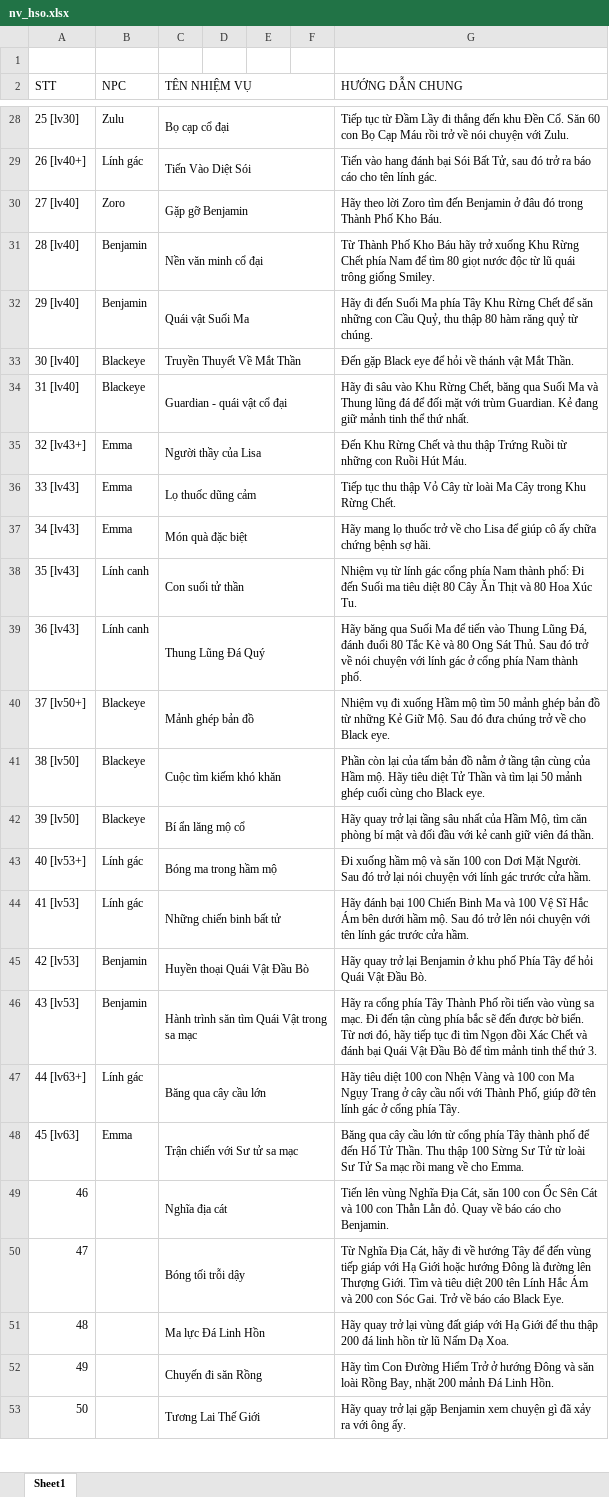
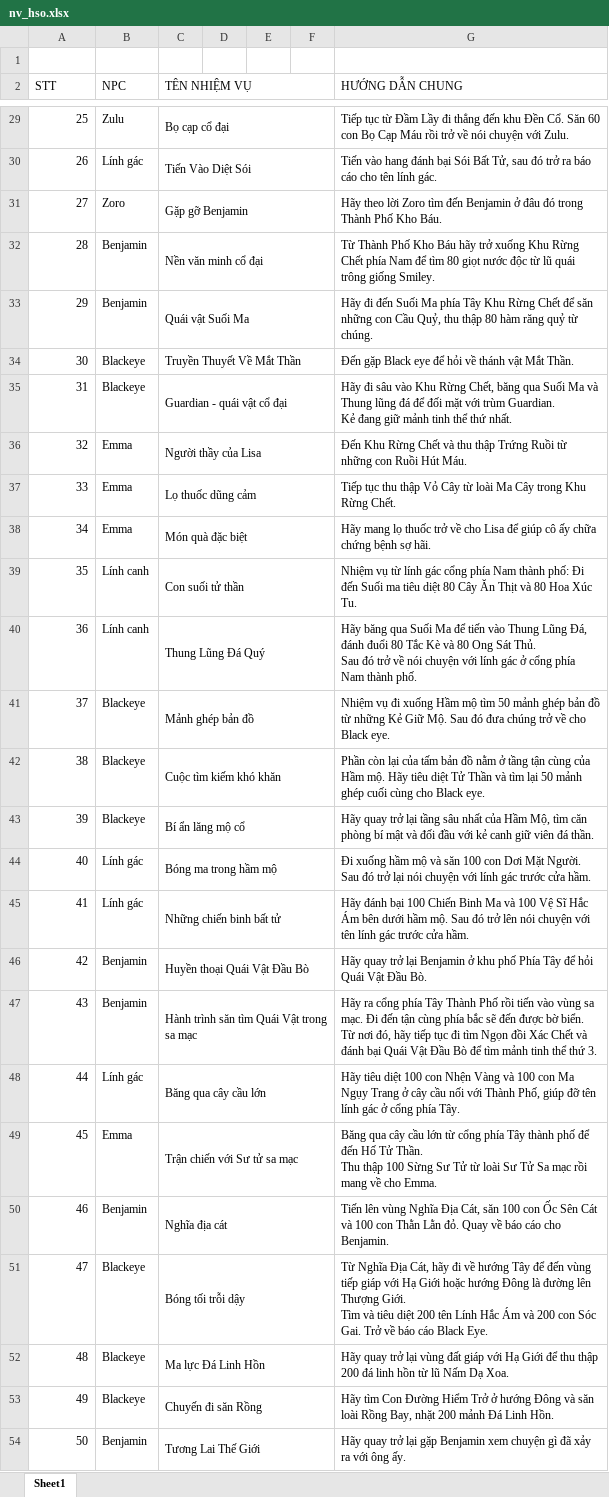
Before and after one commit to VanHoang110802/knightageonline, an Excel workbook: nv_hso.xlsx, sheet Sheet1, drawn as a sheet; only a part is shown, gaps mark what is left out; values as stored, in another font and other column widths than the file's, no cell formats; addresses are those after the commit; the diff covers the shown part only; the diff names each change by its address in the sheet, - before the commit and + after, or states it on an @@ line.

```diff
--- a/nv_hso.xlsx (sheet Sheet1)
+++ b/nv_hso.xlsx (sheet Sheet1)
-A29 (STT): 25 [lv30]
+A29 (STT): 25
-A30 (STT): 26 [lv40+]
+A30 (STT): 26
-A31 (STT): 27 [lv40]
+A31 (STT): 27
-A32 (STT): 28 [lv40]
+A32 (STT): 28
-A33 (STT): 29 [lv40]
+A33 (STT): 29
-A34 (STT): 30 [lv40]
+A34 (STT): 30
-A35 (STT): 31 [lv40]
+A35 (STT): 31
-G35 (HƯỚNG DẪN CHUNG): …thứ nhất.
+G35 (HƯỚNG DẪN CHUNG): …thứ nhất.
-A36 (STT): 32 [lv43+]
+A36 (STT): 32
-A37 (STT): 33 [lv43]
+A37 (STT): 33
-A38 (STT): 34 [lv43]
+A38 (STT): 34
-A39 (STT): 35 [lv43]
+A39 (STT): 35
-A40 (STT): 36 [lv43]
+A40 (STT): 36
-G40 (HƯỚNG DẪN CHUNG): …thành phố.
+G40 (HƯỚNG DẪN CHUNG): …thành phố.
-A41 (STT): 37 [lv50+]
+A41 (STT): 37
-A42 (STT): 38 [lv50]
+A42 (STT): 38
-A43 (STT): 39 [lv50]
+A43 (STT): 39
-A44 (STT): 40 [lv53+]
+A44 (STT): 40
-A45 (STT): 41 [lv53]
+A45 (STT): 41
-A46 (STT): 42 [lv53]
+A46 (STT): 42
-A47 (STT): 43 [lv53]
+A47 (STT): 43
-G47 (HƯỚNG DẪN CHUNG): …thứ 3.
+G47 (HƯỚNG DẪN CHUNG): …thứ 3.
-A48 (STT): 44 [lv63+]
+A48 (STT): 44
-A49 (STT): 45 [lv63]
+A49 (STT): 45
-G49 (HƯỚNG DẪN CHUNG): …cho Emma.
+G49 (HƯỚNG DẪN CHUNG): …cho Emma.
-B50 (NPC): (empty)
+B50 (NPC): Benjamin
-B51:B53 (NPC): (empty)
+B51:B53 (NPC): Blackeye
-G51 (HƯỚNG DẪN CHUNG): …Black Eye.
+G51 (HƯỚNG DẪN CHUNG): …Black Eye.
-B54 (NPC): (empty)
+B54 (NPC): Benjamin
```
Also changed, not shown: 9 added rows, 2 removed rows, 35 edited cells and merged cells elsewhere in this sheet, cell formats.
